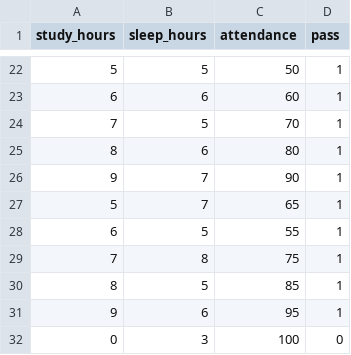
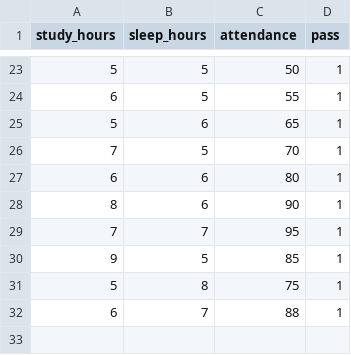
Before and after one commit to chinmayTripathy15/student_performance_project, a CSV file: data.csv, drawn as a sheet; only a part is shown, gaps mark what is left out; the diff covers the shown part only.

```diff
--- a/data.csv
+++ b/data.csv
@@ -22,11 +23,10 @@ study_hours,sleep_hours,attendance,pass
 5,5,50,1
-6,6,60,1
+6,5,55,1
+5,6,65,1
 7,5,70,1
-8,6,80,1
-9,7,90,1
-5,7,65,1
-6,5,55,1
-7,8,75,1
-8,5,85,1
-9,6,95,1
-0,3,100,0
+6,6,80,1
+8,6,90,1
+7,7,95,1
+9,5,85,1
+5,8,75,1
+6,7,88,1
```
Also changed, not shown: 7 added rows, 7 removed rows and 20 edited cells elsewhere in this file.
